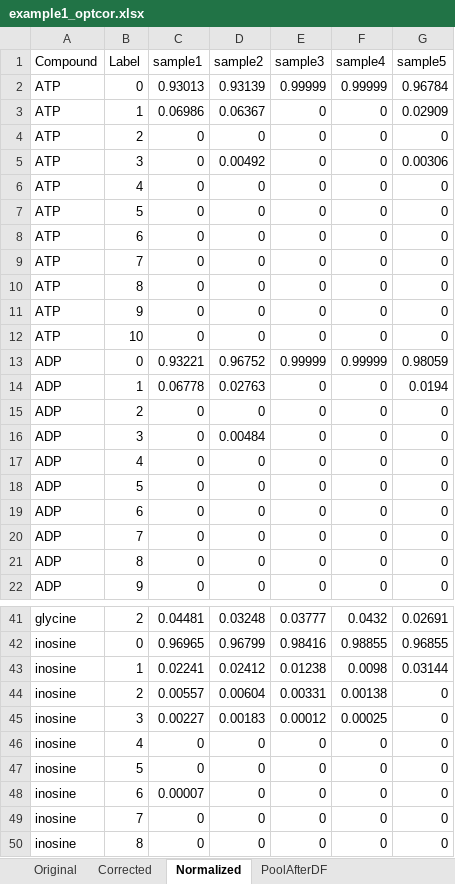
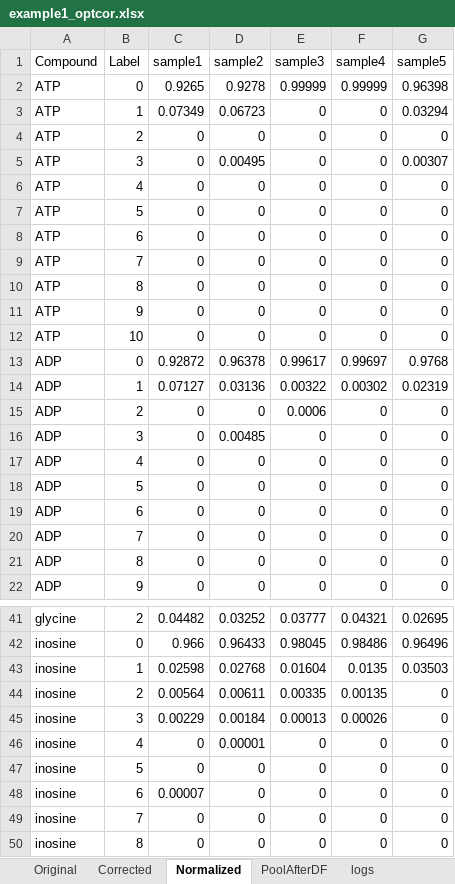
Before and after one commit to xxing9703/optCorr_script, an Excel workbook: example1_optcor.xlsx, sheet Normalized, drawn as a sheet; only a part is shown, gaps mark what is left out; values as stored, in another font and other column widths than the file's, no borders; removed rows and columns are numbered as before the commit, all else as after; the diff covers the shown part only; the diff names each change by its address in the sheet, - before the commit and + after, or states it on an @@ line.

```diff
--- a/example1_optcor.xlsx (sheet Normalized)
+++ b/example1_optcor.xlsx (sheet Normalized)
+sheet tab: logs
-C2 (sample1): 0.93013
+C2 (sample1): 0.9265
-D2 (sample2): 0.93139
+D2 (sample2): 0.9278
-G2 (sample5): 0.96784
+G2 (sample5): 0.96398
-C3 (sample1): 0.06986
+C3 (sample1): 0.07349
-D3 (sample2): 0.06367
+D3 (sample2): 0.06723
-G3 (sample5): 0.02909
+G3 (sample5): 0.03294
-D5 (sample2): 0.00492
+D5 (sample2): 0.00495
-G5 (sample5): 0.00306
+G5 (sample5): 0.00307
-row 13: ADP | 0 | 0.93221 | 0.96752 | 0.99999 | 0.99999 | 0.98059
-row 14: ADP | 1 | 0.06778 | 0.02763 | 0 | 0 | 0.0194
+row 13: ADP | 0 | 0.92872 | 0.96378 | 0.99617 | 0.99697 | 0.9768
+row 14: ADP | 1 | 0.07127 | 0.03136 | 0.00322 | 0.00302 | 0.02319
-E15 (sample3): 0
+E15 (sample3): 0.0006
-D16 (sample2): 0.00484
+D16 (sample2): 0.00485
-C41 (sample1): 0.04481
+C41 (sample1): 0.04482
-D41 (sample2): 0.03248
+D41 (sample2): 0.03252
-F41 (sample4): 0.0432
+F41 (sample4): 0.04321
-G41 (sample5): 0.02691
+G41 (sample5): 0.02695
-row 42: inosine | 0 | 0.96965 | 0.96799 | 0.98416 | 0.98855 | 0.96855
-row 43: inosine | 1 | 0.02241 | 0.02412 | 0.01238 | 0.0098 | 0.03144
+row 42: inosine | 0 | 0.966 | 0.96433 | 0.98045 | 0.98486 | 0.96496
+row 43: inosine | 1 | 0.02598 | 0.02768 | 0.01604 | 0.0135 | 0.03503
-C44 (sample1): 0.00557
+C44 (sample1): 0.00564
-D44 (sample2): 0.00604
+D44 (sample2): 0.00611
-E44 (sample3): 0.00331
+E44 (sample3): 0.00335
-F44 (sample4): 0.00138
+F44 (sample4): 0.00135
-C45 (sample1): 0.00227
+C45 (sample1): 0.00229
-D45 (sample2): 0.00183
+D45 (sample2): 0.00184
-E45 (sample3): 0.00012
+E45 (sample3): 0.00013
-F45 (sample4): 0.00025
+F45 (sample4): 0.00026
-D46 (sample2): 0
+D46 (sample2): 0.00001
```
Also changed, not shown: 6 added rows, 6 removed rows and 33 edited cells elsewhere in this sheet, sheet Corrected, 2 other files.
